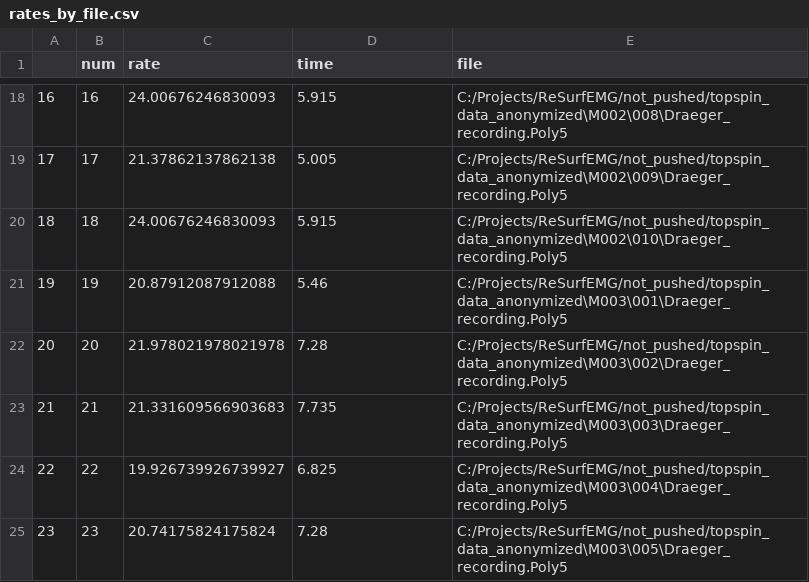
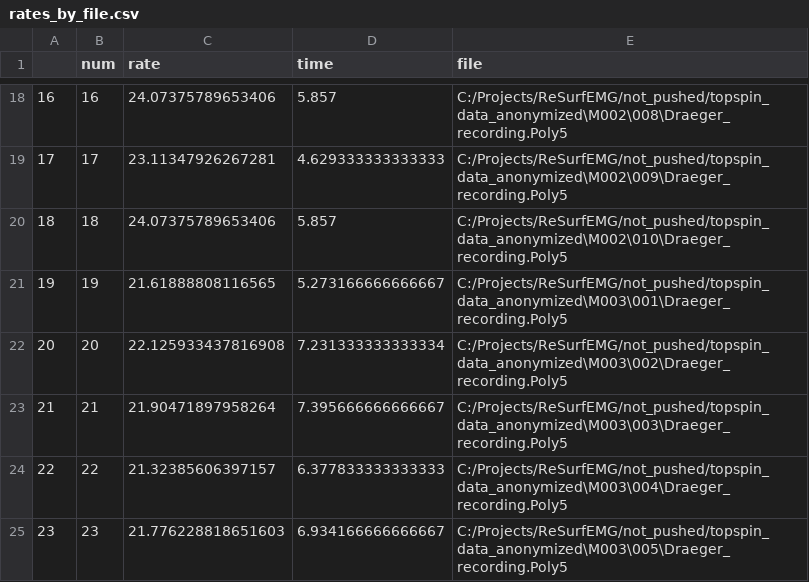
Before and after one commit to ReSurfEMG/ReSurfEMG, a CSV file: open_work/rates_by_file.csv, drawn as a sheet; only a part is shown, gaps mark what is left out; the diff covers the shown part only.

```diff
--- a/open_work/rates_by_file.csv
+++ b/open_work/rates_by_file.csv
@@ -18,8 +18,8 @@
-16,16,24.00676246830093,5.915,C:/Projects/ReSurfEMG/not_pushed/topspin_data_anonymized\M002\008\Draeger_recording.Poly5
-17,17,21.37862137862138,5.005,C:/Projects/ReSurfEMG/not_pushed/topspin_data_anonymized\M002\009\Draeger_recording.Poly5
-18,18,24.00676246830093,5.915,C:/Projects/ReSurfEMG/not_pushed/topspin_data_anonymized\M002\010\Draeger_recording.Poly5
-19,19,20.87912087912088,5.46,C:/Projects/ReSurfEMG/not_pushed/topspin_data_anonymized\M003\001\Draeger_recording.Poly5
-20,20,21.978021978021978,7.28,C:/Projects/ReSurfEMG/not_pushed/topspin_data_anonymized\M003\002\Draeger_recording.Poly5
-21,21,21.331609566903683,7.735,C:/Projects/ReSurfEMG/not_pushed/topspin_data_anonymized\M003\003\Draeger_recording.Poly5
-22,22,19.926739926739927,6.825,C:/Projects/ReSurfEMG/not_pushed/topspin_data_anonymized\M003\004\Draeger_recording.Poly5
-23,23,20.74175824175824,7.28,C:/Projects/ReSurfEMG/not_pushed/topspin_data_anonymized\M003\005\Draeger_recording.Poly5
+16,16,24.07375789653406,5.857,C:/Projects/ReSurfEMG/not_pushed/topspin_data_anonymized\M002\008\Draeger_recording.Poly5
+17,17,23.11347926267281,4.629333333333333,C:/Projects/ReSurfEMG/not_pushed/topspin_data_anonymized\M002\009\Draeger_recording.Poly5
+18,18,24.07375789653406,5.857,C:/Projects/ReSurfEMG/not_pushed/topspin_data_anonymized\M002\010\Draeger_recording.Poly5
+19,19,21.61888808116565,5.273166666666667,C:/Projects/ReSurfEMG/not_pushed/topspin_data_anonymized\M003\001\Draeger_recording.Poly5
+20,20,22.125933437816908,7.231333333333334,C:/Projects/ReSurfEMG/not_pushed/topspin_data_anonymized\M003\002\Draeger_recording.Poly5
+21,21,21.90471897958264,7.395666666666667,C:/Projects/ReSurfEMG/not_pushed/topspin_data_anonymized\M003\003\Draeger_recording.Poly5
+22,22,21.32385606397157,6.377833333333333,C:/Projects/ReSurfEMG/not_pushed/topspin_data_anonymized\M003\004\Draeger_recording.Poly5
+23,23,21.776228818651603,6.934166666666667,C:/Projects/ReSurfEMG/not_pushed/topspin_data_anonymized\M003\005\Draeger_recording.Poly5
```
Also changed, not shown: 32 edited cells elsewhere in this file, open_work/list_of_time_differences.csv, 16 other files.
